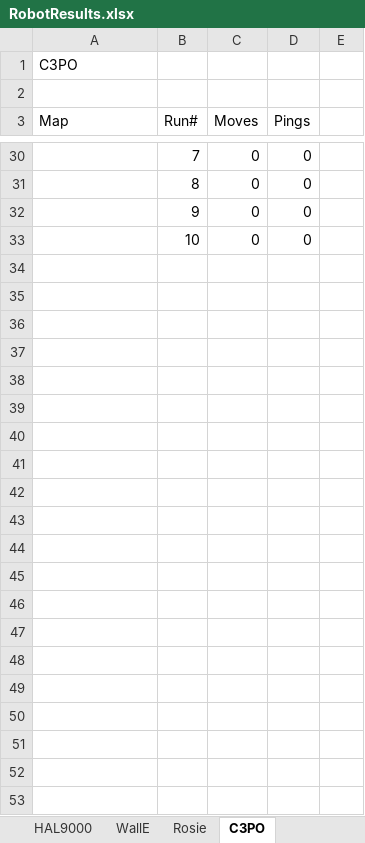
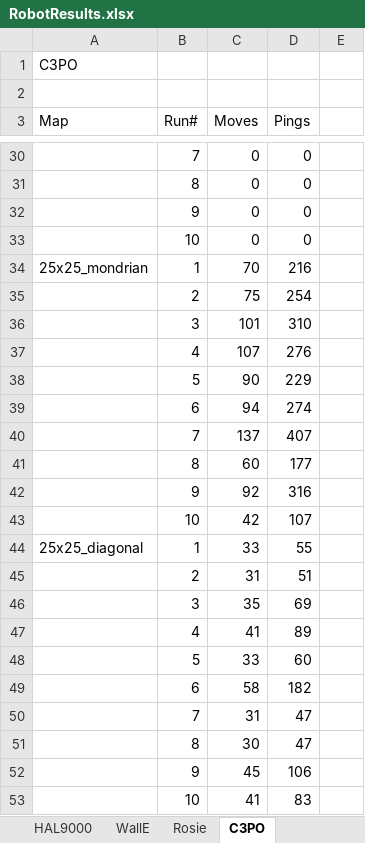
Before and after one commit to juscing/AI-Homeworks, an Excel workbook: PS2/RobotResults.xlsx, sheet C3PO, drawn as a sheet; only a part is shown, gaps mark what is left out; values as stored, in another font and other column widths than the file's, no borders; the diff names each change by its address in the sheet, - before the commit and + after, or states it on an @@ line.

```diff
--- a/PS2/RobotResults.xlsx (sheet C3PO)
+++ b/PS2/RobotResults.xlsx (sheet C3PO)
+row 34: 25x25_mondrian | 1 | 70 | 216
+row 35:  | 2 | 75 | 254
+row 36:  | 3 | 101 | 310
+row 37:  | 4 | 107 | 276
+row 38:  | 5 | 90 | 229
+row 39:  | 6 | 94 | 274
+row 40:  | 7 | 137 | 407
+row 41:  | 8 | 60 | 177
+row 42:  | 9 | 92 | 316
+row 43:  | 10 | 42 | 107
+row 44: 25x25_diagonal | 1 | 33 | 55
+row 45:  | 2 | 31 | 51
+row 46:  | 3 | 35 | 69
+row 47:  | 4 | 41 | 89
+row 48:  | 5 | 33 | 60
+row 49:  | 6 | 58 | 182
+row 50:  | 7 | 31 | 47
+row 51:  | 8 | 30 | 47
+row 52:  | 9 | 45 | 106
+row 53:  | 10 | 41 | 83
```
Also changed, not shown: sheet WallE, sheet HAL9000, 4 other files.
